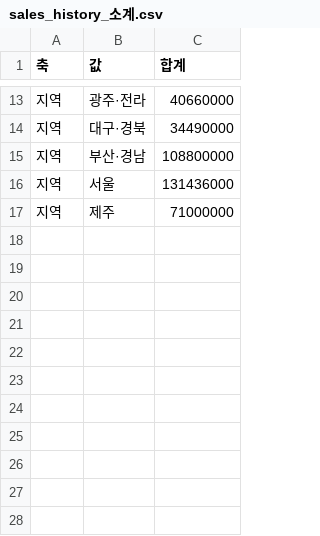
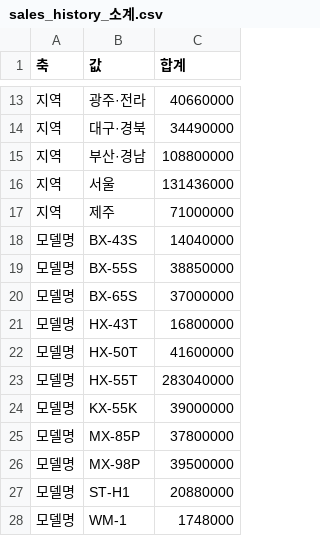
Before and after one commit to gbrinan/cyworld-bot, a CSV file: docs/samsung-ax/context_pack/modules/D_analysis/01_data/sales_history_소계.csv, drawn as a sheet; only a part is shown, gaps mark what is left out; the diff names each change by its address in the sheet, - before the commit and + after, or states it on an @@ line.

```diff
--- a/docs/samsung-ax/context_pack/modules/D_analysis/01_data/sales_history_소계.csv
+++ b/docs/samsung-ax/context_pack/modules/D_analysis/01_data/sales_history_소계.csv
+row 18: 모델명 | BX-43S | 14040000
+row 19: 모델명 | BX-55S | 38850000
+row 20: 모델명 | BX-65S | 37000000
+row 21: 모델명 | HX-43T | 16800000
+row 22: 모델명 | HX-50T | 41600000
+row 23: 모델명 | HX-55T | 283040000
+row 24: 모델명 | KX-55K | 39000000
+row 25: 모델명 | MX-85P | 37800000
+row 26: 모델명 | MX-98P | 39500000
+row 27: 모델명 | ST-H1 | 20880000
+row 28: 모델명 | WM-1 | 1748000
```
Also changed, not shown: 12 other files.
